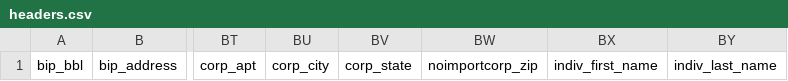
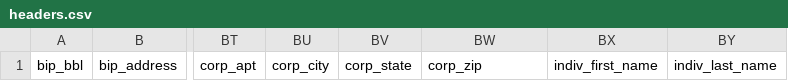
Before and after one commit to clhenrick/civix_bip, a CSV file: extras/headers.csv, drawn as a sheet; only a part is shown, gaps mark what is left out; the diff names each change by its address in the sheet, - before the commit and + after, or states it on an @@ line.

Commit message:
Update headers.csv

```diff
--- a/extras/headers.csv
+++ b/extras/headers.csv
-BW1: noimportcorp_zip
+BW1: corp_zip
```
